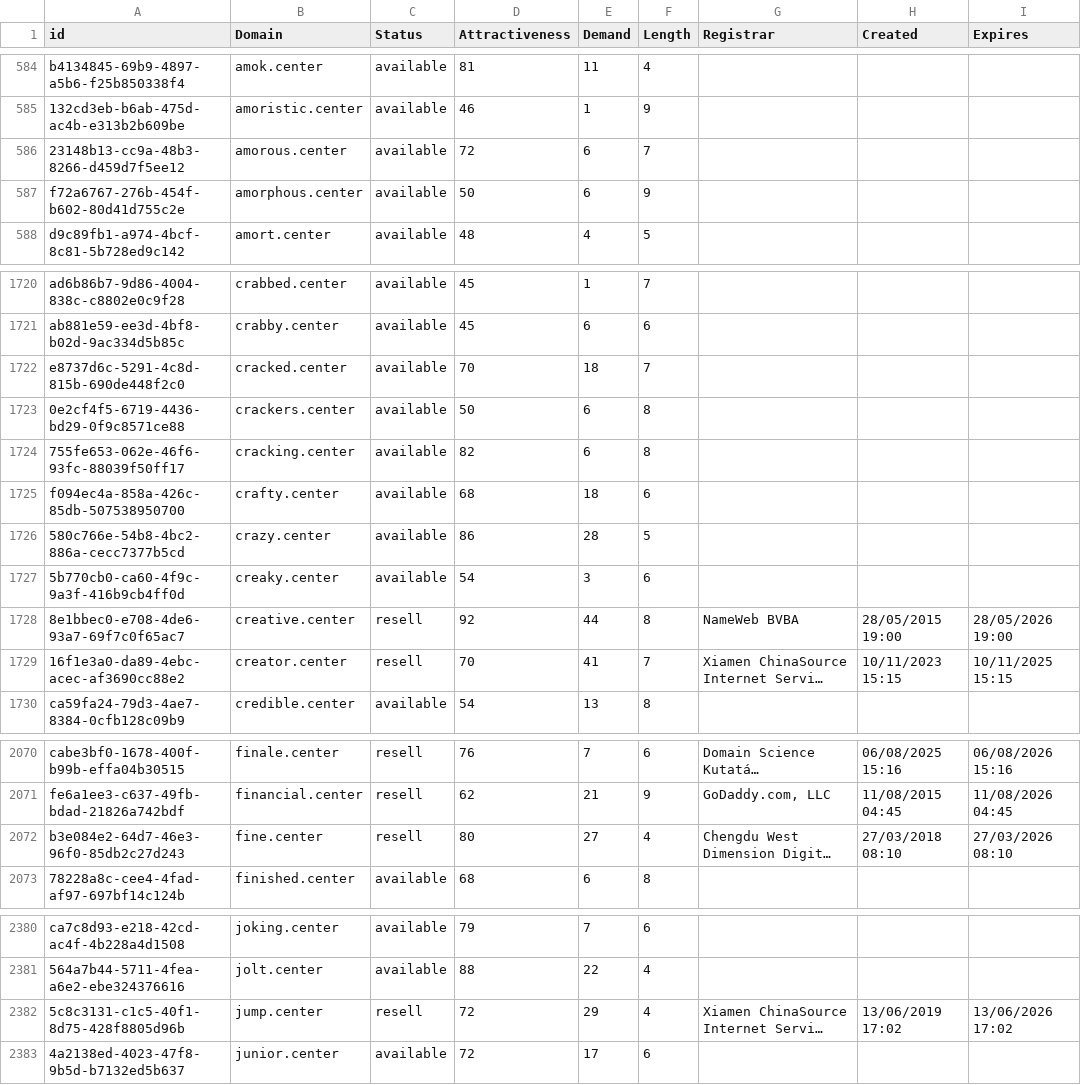
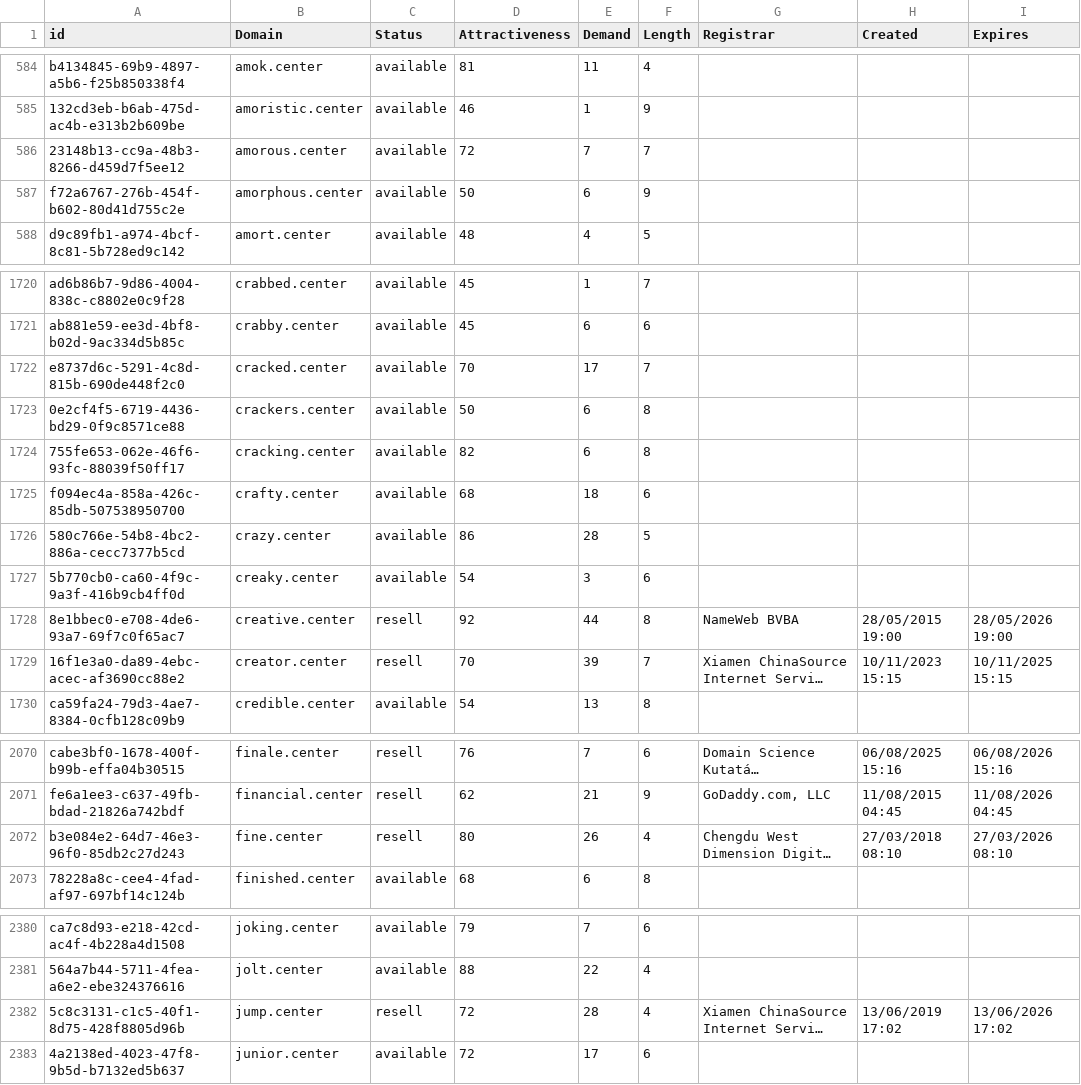
Before and after one commit to UniqueDomains/center-oneword-domains, a CSV file: center.csv, drawn as a sheet; only a part is shown, gaps mark what is left out; long unchanged cells end in …; the diff covers the shown part only; the diff names each change by its address in the sheet, - before the commit and + after, or states it on an @@ line.

```diff
--- a/center.csv
+++ b/center.csv
-E586 (Demand): 6
+E586 (Demand): 7
-E1722 (Demand): 18
+E1722 (Demand): 17
-E1729 (Demand): 41
+E1729 (Demand): 39
-E2072 (Demand): 27
+E2072 (Demand): 26
-E2382 (Demand): 29
+E2382 (Demand): 28
```
Also changed, not shown: 13 edited cells elsewhere in this file, 1 other file.
